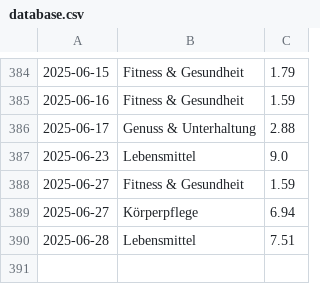
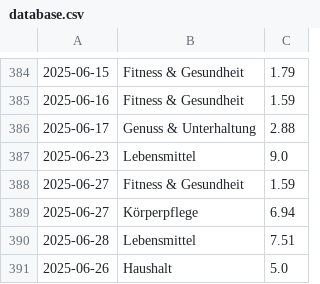
Before and after one commit to home-info/Haushaltsbuch, a CSV file: src/database.csv, drawn as a sheet; only a part is shown, gaps mark what is left out.

Commit message:
Overwrite with new file

```diff
--- a/src/database.csv
+++ b/src/database.csv
@@ -390 +390,2 @@
 2025-06-28,Lebensmittel,7.51
+2025-06-26,Haushalt,5.0
```
